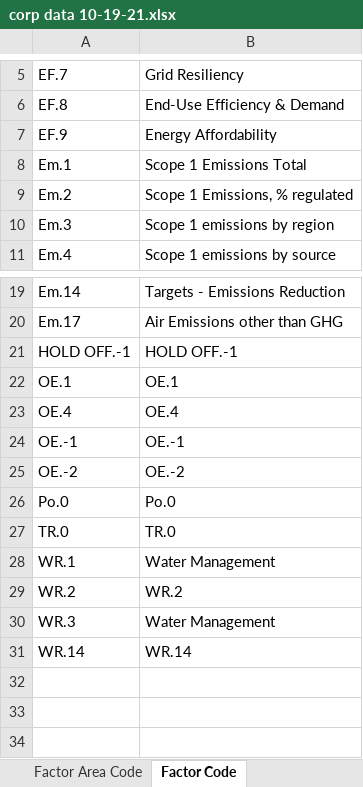
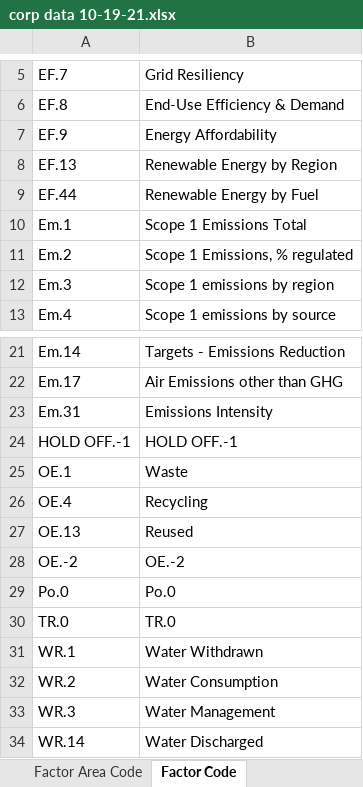
Before and after one commit to Za012/datasettewithnotebook, an Excel workbook: notebook/data/corp data 10-19-21.xlsx, sheet Factor Code, drawn as a sheet; only a part is shown, gaps mark what is left out; values as stored, in another font and other column widths than the file's, no borders; removed rows and columns are numbered as before the commit, all else as after; the diff names each change by its address in the sheet, - before the commit and + after, or states it on an @@ line.

```diff
--- a/notebook/data/corp data 10-19-21.xlsx (sheet Factor Code)
+++ b/notebook/data/corp data 10-19-21.xlsx (sheet Factor Code)
+row 8: EF.13 | Renewable Energy by Region
+row 9: EF.44 | Renewable Energy by Fuel
+row 23: Em.31 | Emissions Intensity
-B25: OE.1
+B25: Waste
-B26: OE.4
+B26: Recycling
-row 24: OE.-1 | OE.-1
+row 27: OE.13 | Reused
-B31: Water Management
+B31: Water Withdrawn
-B32: WR.2
+B32: Water Consumption
-B34: WR.14
+B34: Water Discharged
```
Also changed, not shown: sheet test set refactored 10-21-21, sheet OS-C Factors 9-12-21, sheet Sub-Factor Code, sheet Factor Area Code, other sheet tabs, formulas that keep their value, 1 other file.
